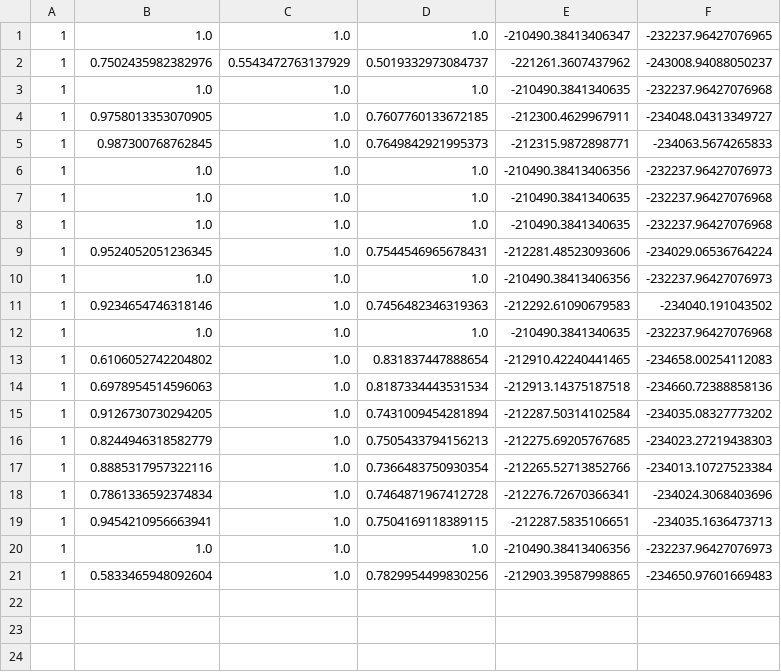
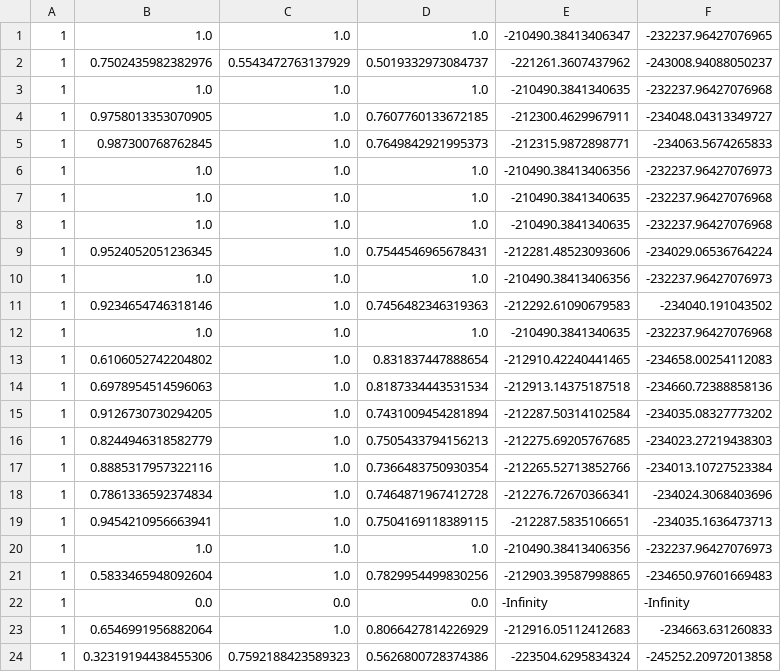
Before and after one commit to EtienneGof/FunCLBM, a CSV file: src/main/results/result.csv, drawn as a sheet; the diff names each change by its address in the sheet, - before the commit and + after, or states it on an @@ line.

```diff
--- a/src/main/results/result.csv
+++ b/src/main/results/result.csv
+row 22: 1 | 0.0 | 0.0 | 0.0 | -Infinity | -Infinity
+row 23: 1 | 0.6546991956882064 | 1.0 | 0.8066427814226929 | -212916.05112412683 | -234663.631260833
+row 24: 1 | 0.32319194438455306 | 0.7592188423589323 | 0.5626800728374386 | -223504.6295834324 | -245252.20972013858
```
Also changed, not shown: 3 other files.
